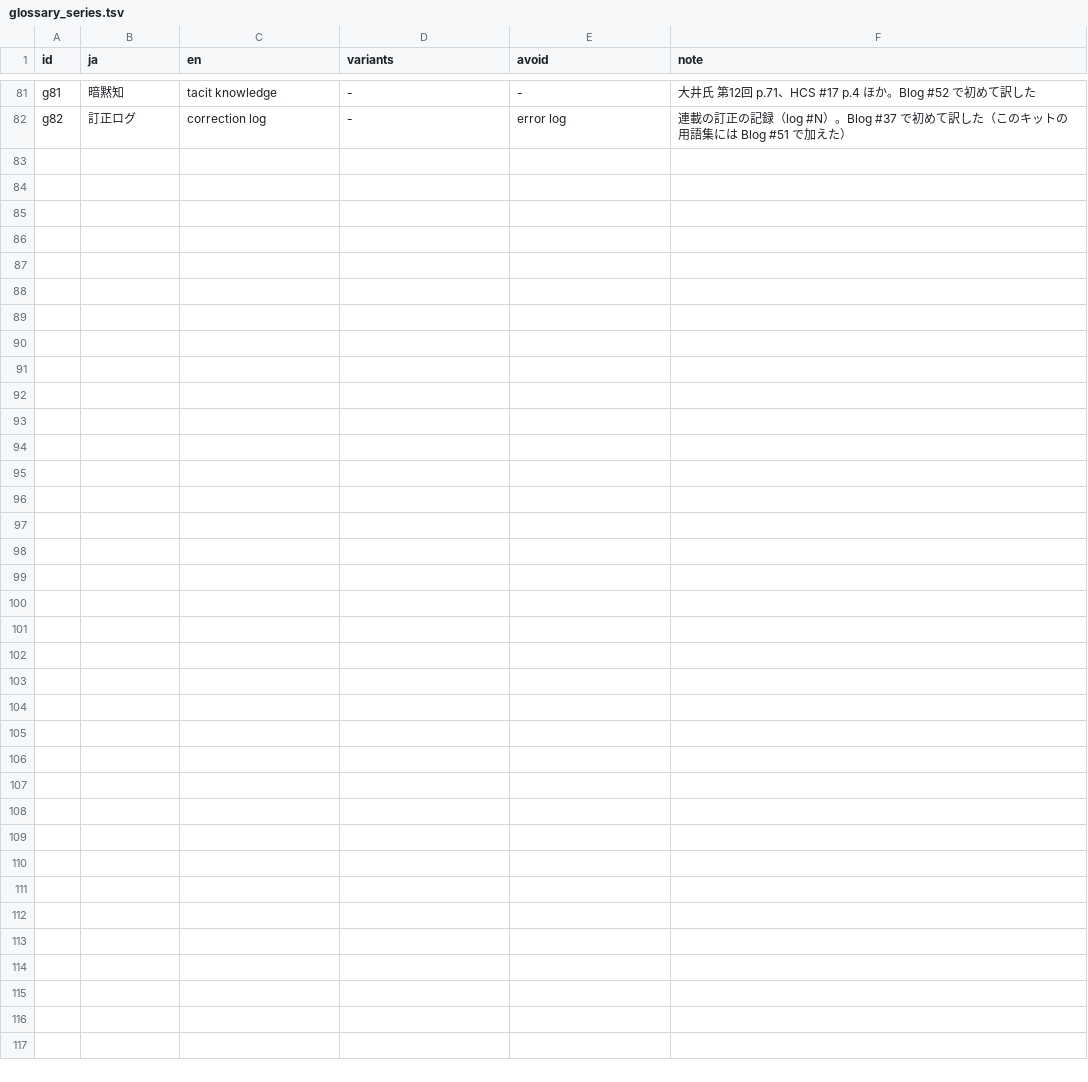
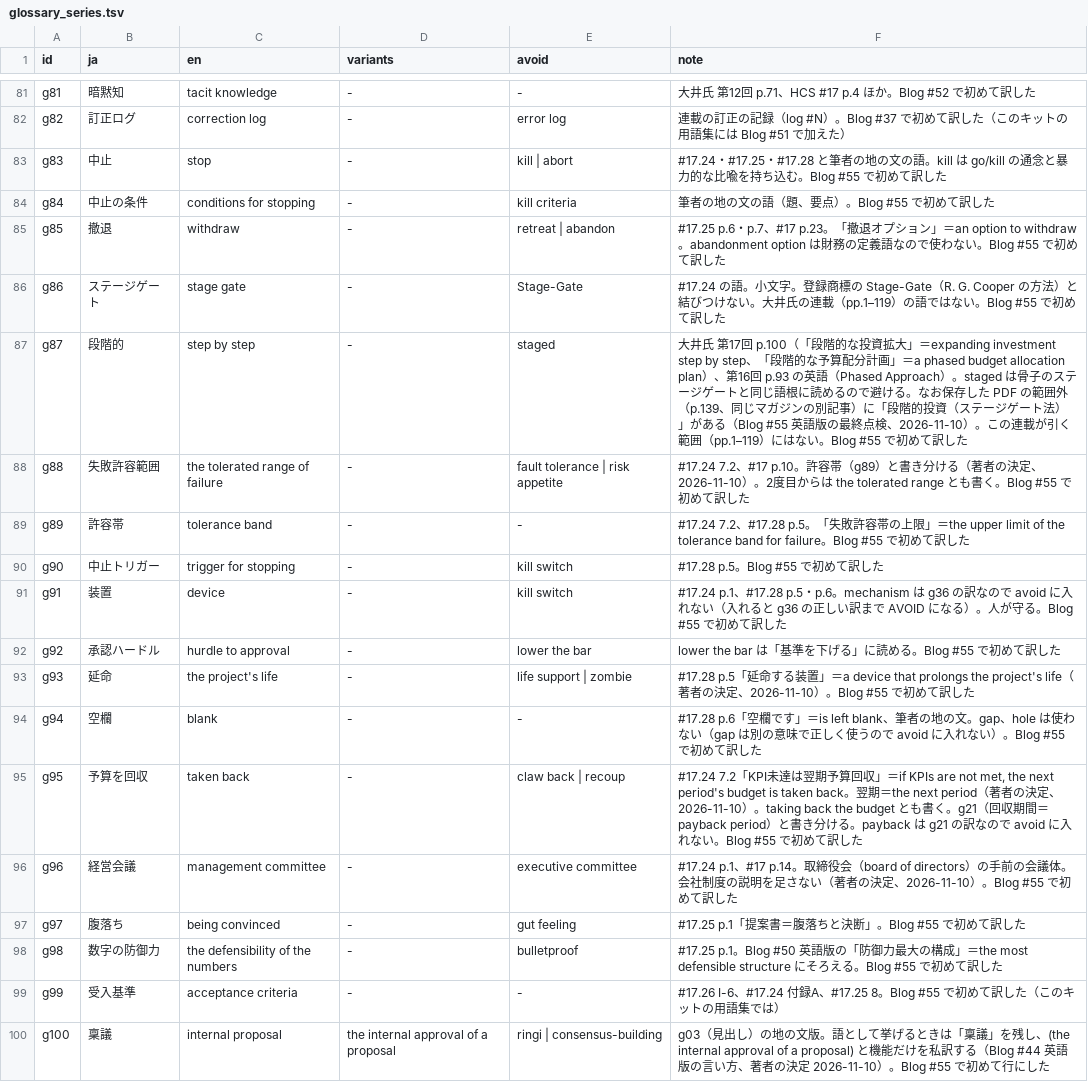
Before and after one commit to ayako-iuchi/phm-case-kit, a TSV file: register/glossary_series.tsv, drawn as a sheet; only a part is shown, gaps mark what is left out; the diff names each change by its address in the sheet, - before the commit and + after, or states it on an @@ line.

```diff
--- a/register/glossary_series.tsv
+++ b/register/glossary_series.tsv
+row 83: g83 | 中止 | stop | - | kill | abort | #17.24・#17.25・#17.28 と筆者の地の文の語。kill は go/kill の通念と暴力的な比喩を持ち込む。Blog #55 で初めて訳した
+row 84: g84 | 中止の条件 | conditions for stopping | - | kill criteria | 筆者の地の文の語（題、要点）。Blog #55 で初めて訳した
+row 85: g85 | 撤退 | withdraw | - | retreat | abandon | #17.25 p.6・p.7、#17 p.23。「撤退オプション」＝an option to withdraw。abandonment option は財務の定義語なので使わない。Blog #55 で初めて訳した
+row 86: g86 | ステージゲート | stage gate | - | Stage-Gate | #17.24 の語。小文字。登録商標の Stage-Gate（R. G. Cooper の方法）と結びつけない。大井氏の連載（pp.1–119）の語ではない。Blog #55 で初めて訳した
+row 87: g87 | 段階的 | step by step | - | staged | 大井氏 第17回 p.100（「段階的な投資拡大」＝expanding investment step by step、「段階的な予算配分計画」＝a phased budget allocation plan）、第16回 p.93 の英語（Phased Approach）。staged は骨子のステージゲートと同じ語根に読めるので避ける。なお保存した PDF の範囲外（p.139、同じマガジンの別記事）に「段階的投資（ステージゲート法）」がある（Blog #55 英語版の最終点検、2026-11-10）。この連載が引く範囲（pp.1–119）にはない。Blog #55 で初めて訳した
+row 88: g88 | 失敗許容範囲 | the tolerated range of failure | - | fault tolerance | risk appetite | #17.24 7.2、#17 p.10。許容帯（g89）と書き分ける（著者の決定、2026-11-10）。2度目からは the tolerated range とも書く。Blog #55 で初めて訳した
+row 89: g89 | 許容帯 | tolerance band | - | - | #17.24 7.2、#17.28 p.5。「失敗許容帯の上限」＝the upper limit of the tolerance band for failure。Blog #55 で初めて訳した
+row 90: g90 | 中止トリガー | trigger for stopping | - | kill switch | #17.28 p.5。Blog #55 で初めて訳した
+row 91: g91 | 装置 | device | - | kill switch | #17.24 p.1、#17.28 p.5・p.6。mechanism は g36 の訳なので avoid に入れない（入れると g36 の正しい訳まで AVOID になる）。人が守る。Blog #55 で初めて訳した
+row 92: g92 | 承認ハードル | hurdle to approval | - | lower the bar | lower the bar は「基準を下げる」に読める。Blog #55 で初めて訳した
+row 93: g93 | 延命 | the project's life | - | life support | zombie | #17.28 p.5「延命する装置」＝a device that prolongs the project's life（著者の決定、2026-11-10）。Blog #55 で初めて訳した
+row 94: g94 | 空欄 | blank | - | - | #17.28 p.6「空欄です」＝is left blank、筆者の地の文。gap、hole は使わない（gap は別の意味で正しく使うので avoid に入れない）。Blog #55 で初めて訳した
+row 95: g95 | 予算を回収 | taken back | - | claw back | recoup | #17.24 7.2「KPI未達は翌期予算回収」＝if KPIs are not met, the next period's budget is taken back。翌期＝the next period（著者の決定、2026-11-10）。taking back the budget とも書く。g21（回収期間＝payback period）と書き分ける。payback は g21 の訳なので avoid に入れない。Blog #55 で初めて訳した
+row 96: g96 | 経営会議 | management committee | - | executive committee | #17.24 p.1、#17 p.14。取締役会（board of directors）の手前の会議体。会社制度の説明を足さない（著者の決定、2026-11-10）。Blog #55 で初めて訳した
+row 97: g97 | 腹落ち | being convinced | - | gut feeling | #17.25 p.1「提案書＝腹落ちと決断」。Blog #55 で初めて訳した
+row 98: g98 | 数字の防御力 | the defensibility of the numbers | - | bulletproof | #17.25 p.1。Blog #50 英語版の「防御力最大の構成」＝the most defensible structure にそろえる。Blog #55 で初めて訳した
+row 99: g99 | 受入基準 | acceptance criteria | - | - | #17.26 I-6、#17.24 付録A、#17.25 8。Blog #55 で初めて訳した（このキットの用語集では）
+row 100: g100 | 稟議 | internal proposal | the internal approval of a proposal | ringi | consensus-building | g03（見出し）の地の文版。語として挙げるときは「稟議」を残し、(the internal approval of a proposal) と機能だけを私訳する（Blog #44 英語版の言い方、著者の決定 2026-11-10）。Blog #55 で初めて行にした
```
Also changed, not shown: 4 other files.
